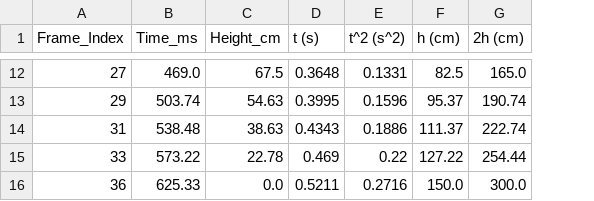
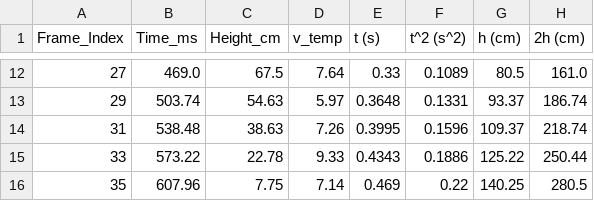
Before and after one commit to ThenmusteSatrio/measurement_ball_opencv, a CSV file: hasil_csv/persembilan.csv, drawn as a sheet; only a part is shown, gaps mark what is left out; removed rows and columns are numbered as before the commit, all else as after; the diff covers the shown part only; the diff names each change by its address in the sheet, - before the commit and + after, or states it on an @@ line.

```diff
--- a/hasil_csv/persembilan.csv
+++ b/hasil_csv/persembilan.csv
+column D (v_temp), rows 12-15: 7.64 | 5.97 | 7.26 | 9.33
-E12 (t (s)): 0.3648
+E12 (t (s)): 0.33
-F12 (t^2 (s^2)): 0.1331
+F12 (t^2 (s^2)): 0.1089
-G12 (h (cm)): 82.5
+G12 (h (cm)): 80.5
-H12 (2h (cm)): 165.0
+H12 (2h (cm)): 161.0
-E13 (t (s)): 0.3995
+E13 (t (s)): 0.3648
-F13 (t^2 (s^2)): 0.1596
+F13 (t^2 (s^2)): 0.1331
-G13 (h (cm)): 95.37
+G13 (h (cm)): 93.37
-H13 (2h (cm)): 190.74
+H13 (2h (cm)): 186.74
-E14 (t (s)): 0.4343
+E14 (t (s)): 0.3995
-F14 (t^2 (s^2)): 0.1886
+F14 (t^2 (s^2)): 0.1596
-G14 (h (cm)): 111.37
+G14 (h (cm)): 109.37
-H14 (2h (cm)): 222.74
+H14 (2h (cm)): 218.74
-E15 (t (s)): 0.469
+E15 (t (s)): 0.4343
-F15 (t^2 (s^2)): 0.22
+F15 (t^2 (s^2)): 0.1886
-G15 (h (cm)): 127.22
+G15 (h (cm)): 125.22
-H15 (2h (cm)): 254.44
+H15 (2h (cm)): 250.44
-row 16: 36 | 625.33 | 0.0 | 0.5211 | 0.2716 | 150.0 | 300.0
+row 16: 35 | 607.96 | 7.75 | 7.14 | 0.469 | 0.22 | 140.25 | 280.5
```
Also changed, not shown: 6 added rows, 6 removed rows and 16 edited cells elsewhere in this file, hasil_csv/perdelapan.csv, hasil_csv/perempat.csv, 34 other files.
